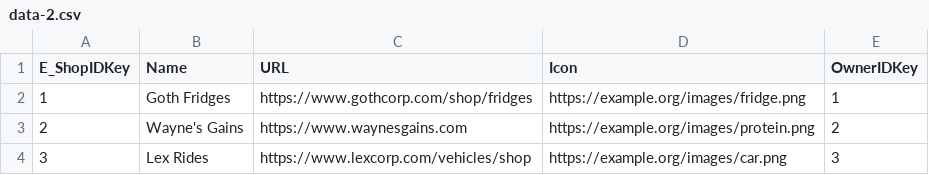
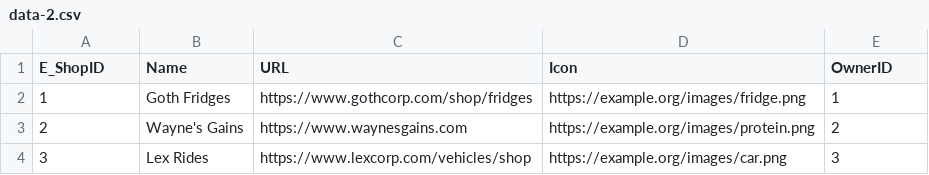
Before and after one commit to Me8mer/NPRG036-Data-Formats, a CSV file: HW4/csv/data-2.csv, drawn as a sheet.

```diff
--- a/HW4/csv/data-2.csv
+++ b/HW4/csv/data-2.csv
@@ -1,2 +1,2 @@
-E_ShopIDKey,Name,URL,Icon,OwnerIDKey
+E_ShopID,Name,URL,Icon,OwnerID
 1,"Goth Fridges","https://www.gothcorp.com/shop/fridges","https://example.org/images/fridge.png",1
```
Also changed, not shown: HW4/csv/data-6.csv, HW4/csv/data-7.csv, 10 other files.
